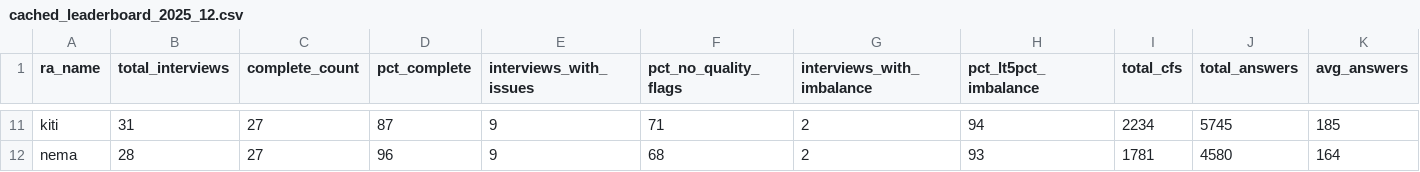
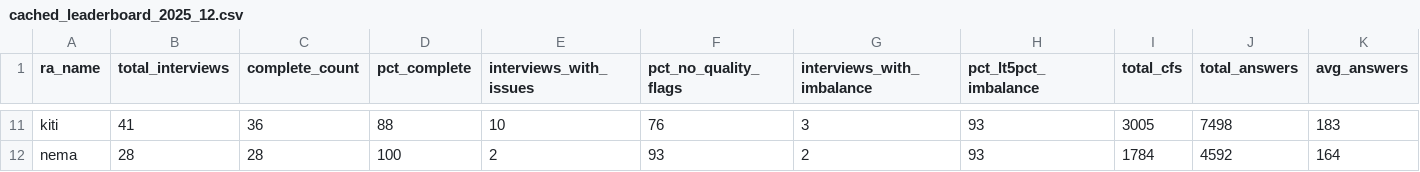
Before and after one commit to gondamol/ra-leaderboard, a CSV file: data/cached_leaderboard_2025_12.csv, drawn as a sheet; only a part is shown, gaps mark what is left out; the diff covers the shown part only; the diff names each change by its address in the sheet, - before the commit and + after, or states it on an @@ line.

```diff
--- a/data/cached_leaderboard_2025_12.csv
+++ b/data/cached_leaderboard_2025_12.csv
-B11 (total_interviews): 31
+B11 (total_interviews): 41
-C11 (complete_count): 27
+C11 (complete_count): 36
-D11 (pct_complete): 87
+D11 (pct_complete): 88
-E11 (interviews_with_issues): 9
+E11 (interviews_with_issues): 10
-F11 (pct_no_quality_flags): 71
+F11 (pct_no_quality_flags): 76
-G11 (interviews_with_imbalance): 2
+G11 (interviews_with_imbalance): 3
-H11 (pct_lt5pct_imbalance): 94
+H11 (pct_lt5pct_imbalance): 93
-I11 (total_cfs): 2234
+I11 (total_cfs): 3005
-J11 (total_answers): 5745
+J11 (total_answers): 7498
-K11 (avg_answers): 185
+K11 (avg_answers): 183
-C12 (complete_count): 27
+C12 (complete_count): 28
-D12 (pct_complete): 96
+D12 (pct_complete): 100
-E12 (interviews_with_issues): 9
+E12 (interviews_with_issues): 2
-F12 (pct_no_quality_flags): 68
+F12 (pct_no_quality_flags): 93
-I12 (total_cfs): 1781
+I12 (total_cfs): 1784
-J12 (total_answers): 4580
+J12 (total_answers): 4592
```
Also changed, not shown: 82 edited cells elsewhere in this file, 3 other files.
